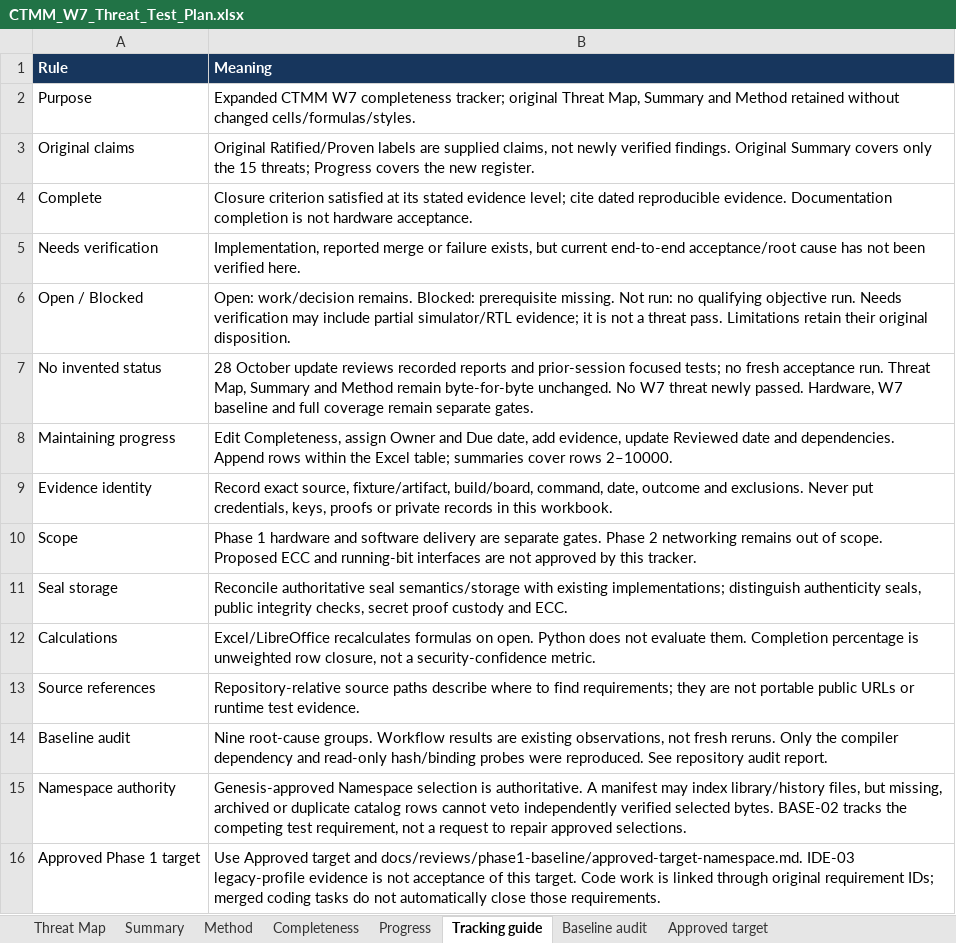
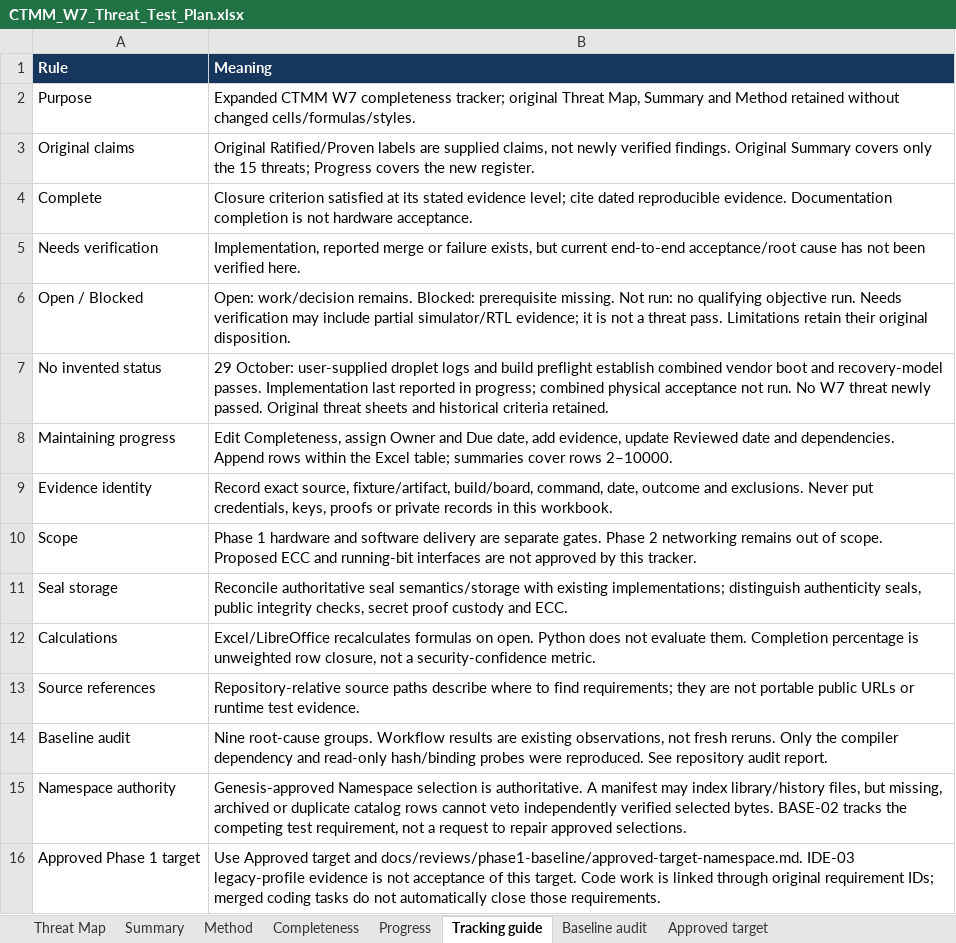
Before and after one commit to khhodges/church-machine, an Excel workbook: docs/phase-1/CTMM_W7_Threat_Test_Plan.xlsx, sheet Tracking guide, drawn as a sheet; values as stored, in another font and other column widths than the file's, no borders; the diff names each change by its address in the sheet, - before the commit and + after, or states it on an @@ line.

```diff
--- a/docs/phase-1/CTMM_W7_Threat_Test_Plan.xlsx (sheet Tracking guide)
+++ b/docs/phase-1/CTMM_W7_Threat_Test_Plan.xlsx (sheet Tracking guide)
-B7 (Meaning): 28 October update reviews recorded reports and prior-session focused tests; no fresh acceptance run. Threat Map, Summary and Method remain byte-for-byte unchanged. No W7 threat newly passed. Hardware, W7 baseline and full coverage remain separate gates.
+B7 (Meaning): 29 October: user-supplied droplet logs and build preflight establish combined vendor boot and recovery-model passes. Implementation last reported in progress; combined physical acceptance not run. No W7 threat newly passed. Original threat sheets and historical criteria retained.
```
Also changed, not shown: sheet Completeness, sheet Progress, 3 other files.
